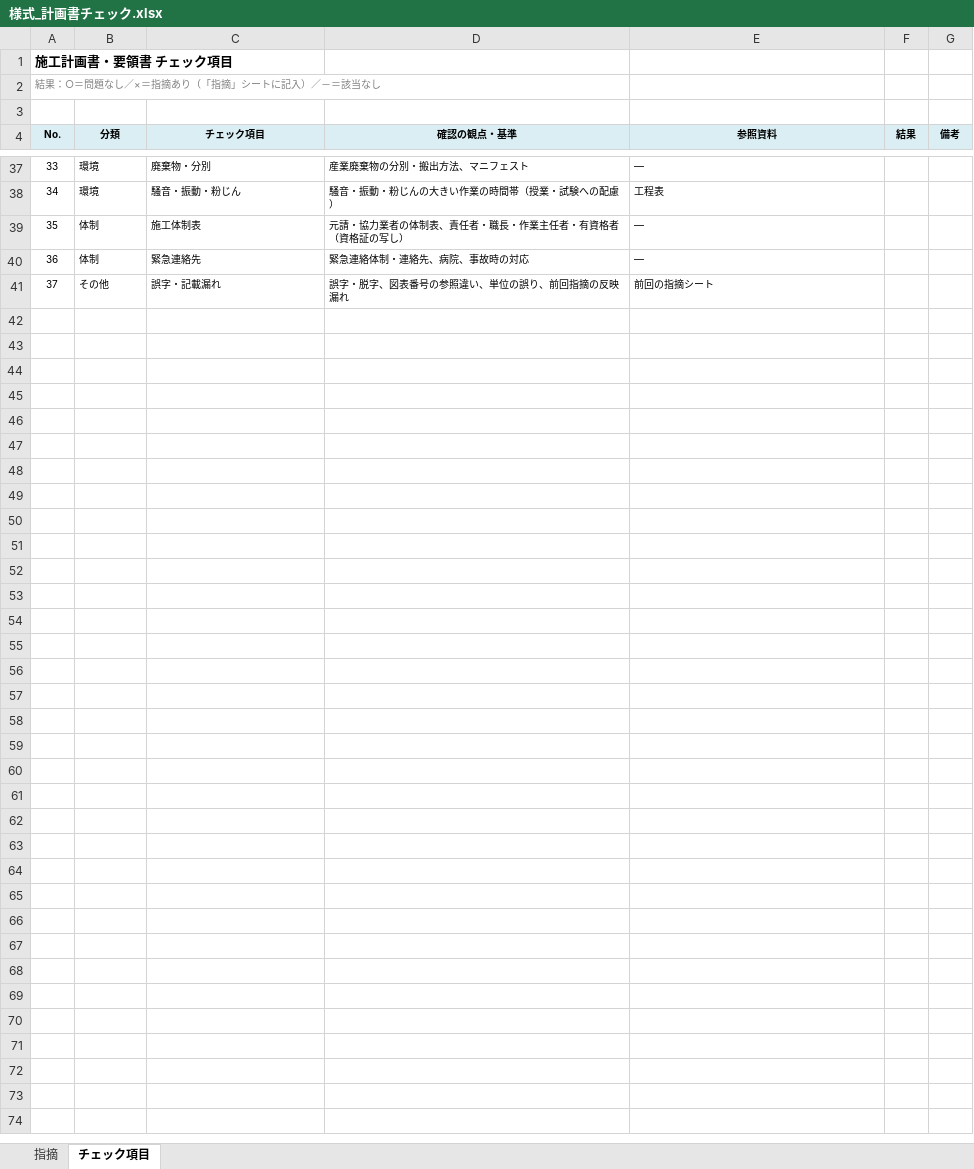
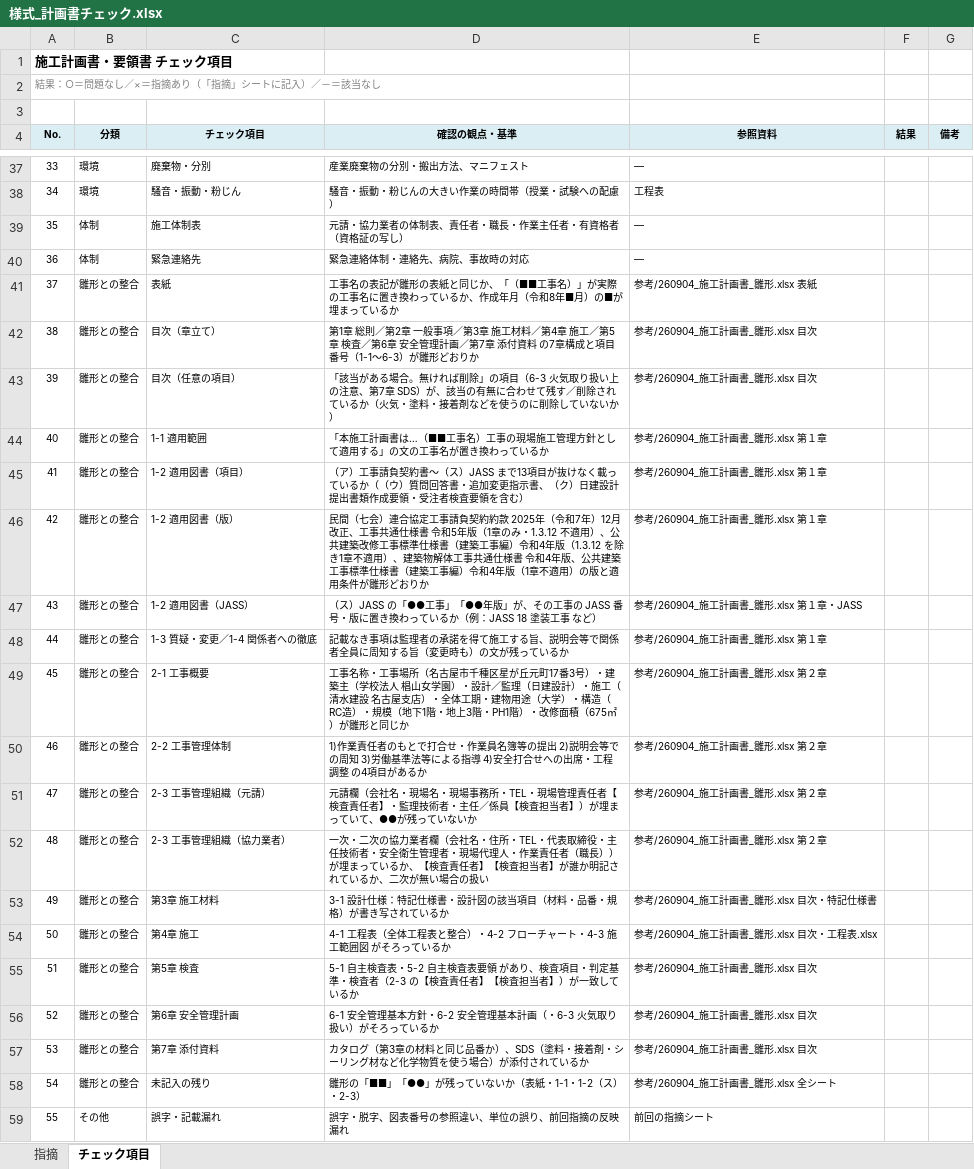
Before and after one commit to tutomukoyama1026-cpu/test-repo, an Excel workbook: 椙山改修/チェック/様式_計画書チェック.xlsx, sheet チェック項目, drawn as a sheet; only a part is shown, gaps mark what is left out; values as stored, in another font and other column widths than the file's, no borders; addresses are those after the commit; the diff covers the shown part only; the diff names each change by its address in the sheet, - before the commit and + after, or states it on an @@ line.

```diff
--- a/椙山改修/チェック/様式_計画書チェック.xlsx (sheet チェック項目)
+++ b/椙山改修/チェック/様式_計画書チェック.xlsx (sheet チェック項目)
+row 41: 37 | 雛形との整合 | 表紙 | 工事名の表記が雛形の表紙と同じか、「（■■工事名）」が実際の工事名に置き換わっているか、作成年月（令和8年■月）の■が埋まっているか | 参考/260904_施工計画書_雛形.xlsx 表紙
+row 42: 38 | 雛形との整合 | 目次（章立て） | 第1章 総則／第2章 一般事項／第3章 施工材料／第4章 施工／第5章 検査／第6章 安全管理計画／第7章 添付資料 の7章構成と項目番号（1-1～6-3）が雛形どおりか | 参考/260904_施工計画書_雛形.xlsx 目次
+row 43: 39 | 雛形との整合 | 目次（任意の項目） | 「該当がある場合。無ければ削除」の項目（6-3 火気取り扱い上の注意、第7章 SDS）が、該当の有無に合わせて残す／削除されているか（火気・塗料・接着剤などを使うのに削除していないか） | 参考/260904_施工計画書_雛形.xlsx 目次
+row 44: 40 | 雛形との整合 | 1-1 適用範囲 | 「本施工計画書は…（■■工事名）工事の現場施工管理方針として適用する」の文の工事名が置き換わっているか | 参考/260904_施工計画書_雛形.xlsx 第１章
+row 45: 41 | 雛形との整合 | 1-2 適用図書（項目） | （ア）工事請負契約書～（ス）JASS まで13項目が抜けなく載っているか（（ウ）質問回答書・追加変更指示書、（ク）日建設計 提出書類作成要領・受注者検査要領を含む） | 参考/260904_施工計画書_雛形.xlsx 第１章
+row 46: 42 | 雛形との整合 | 1-2 適用図書（版） | 民間（七会）連合協定工事請負契約約款 2025年（令和7年）12月改正、工事共通仕様書 令和5年版（1章のみ・1.3.12 不適用）、公共建築改修工事標準仕様書（建築工事編）令和4年版（1.3.12 を除き1章不適用）、建築物解体工事共通仕様書 令和4年版、公共建築工事標準仕様書（建築工事編）令和4年版（1章不適用）の版と適用条件が雛形どおりか | 参考/260904_施工計画書_雛形.xlsx 第１章
+row 47: 43 | 雛形との整合 | 1-2 適用図書（JASS） | （ス）JASS の「●●工事」「●●年版」が、その工事の JASS 番号・版に置き換わっているか（例：JASS 18 塗装工事 など） | 参考/260904_施工計画書_雛形.xlsx 第１章・JASS
+row 48: 44 | 雛形との整合 | 1-3 質疑・変更／1-4 関係者への徹底 | 記載なき事項は監理者の承諾を得て施工する旨、説明会等で関係者全員に周知する旨（変更時も）の文が残っているか | 参考/260904_施工計画書_雛形.xlsx 第１章
+row 49: 45 | 雛形との整合 | 2-1 工事概要 | 工事名称・工事場所（名古屋市千種区星が丘元町17番3号）・建築主（学校法人 椙山女学園）・設計／監理（日建設計）・施工（清水建設 名古屋支店）・全体工期・建物用途（大学）・構造（RC造）・規模（地下1階・地上3階・PH1階）・改修面積（675㎡）が雛形と同じか | 参考/260904_施工計画書_雛形.xlsx 第２章
+row 50: 46 | 雛形との整合 | 2-2 工事管理体制 | 1)作業責任者のもとで打合せ・作業員名簿等の提出 2)説明会等での周知 3)労働基準法等による指導 4)安全打合せへの出席・工程調整 の4項目があるか | 参考/260904_施工計画書_雛形.xlsx 第２章
+row 51: 47 | 雛形との整合 | 2-3 工事管理組織（元請） | 元請欄（会社名・現場名・現場事務所・TEL・現場管理責任者【検査責任者】・監理技術者・主任／係員【検査担当者】）が埋まっていて、●●が残っていないか | 参考/260904_施工計画書_雛形.xlsx 第２章
+row 52: 48 | 雛形との整合 | 2-3 工事管理組織（協力業者） | 一次・二次の協力業者欄（会社名・住所・TEL・代表取締役・主任技術者・安全衛生管理者・現場代理人・作業責任者（職長））が埋まっているか、【検査責任者】【検査担当者】が誰か明記されているか、二次が無い場合の扱い | 参考/260904_施工計画書_雛形.xlsx 第２章
+row 53: 49 | 雛形との整合 | 第3章 施工材料 | 3-1 設計仕様：特記仕様書・設計図の該当項目（材料・品番・規格）が書き写されているか | 参考/260904_施工計画書_雛形.xlsx 目次・特記仕様書
+row 54: 50 | 雛形との整合 | 第4章 施工 | 4-1 工程表（全体工程表と整合）・4-2 フローチャート・4-3 施工範囲図 がそろっているか | 参考/260904_施工計画書_雛形.xlsx 目次・工程表.xlsx
+row 55: 51 | 雛形との整合 | 第5章 検査 | 5-1 自主検査表・5-2 自主検査表要領 があり、検査項目・判定基準・検査者（2-3 の【検査責任者】【検査担当者】）が一致しているか | 参考/260904_施工計画書_雛形.xlsx 目次
+row 56: 52 | 雛形との整合 | 第6章 安全管理計画 | 6-1 安全管理基本方針・6-2 安全管理基本計画（・6-3 火気取り扱い）がそろっているか | 参考/260904_施工計画書_雛形.xlsx 目次
+row 57: 53 | 雛形との整合 | 第7章 添付資料 | カタログ（第3章の材料と同じ品番か）、SDS（塗料・接着剤・シーリング材など化学物質を使う場合）が添付されているか | 参考/260904_施工計画書_雛形.xlsx 目次
+row 58: 54 | 雛形との整合 | 未記入の残り | 雛形の「■■」「●●」が残っていないか（表紙・1-1・1-2（ス）・2-3） | 参考/260904_施工計画書_雛形.xlsx 全シート
@@ column A (No.) renumbered from row 59 down @@
```
Also changed, not shown: 3 edited cells elsewhere in this sheet, 1 other file.
